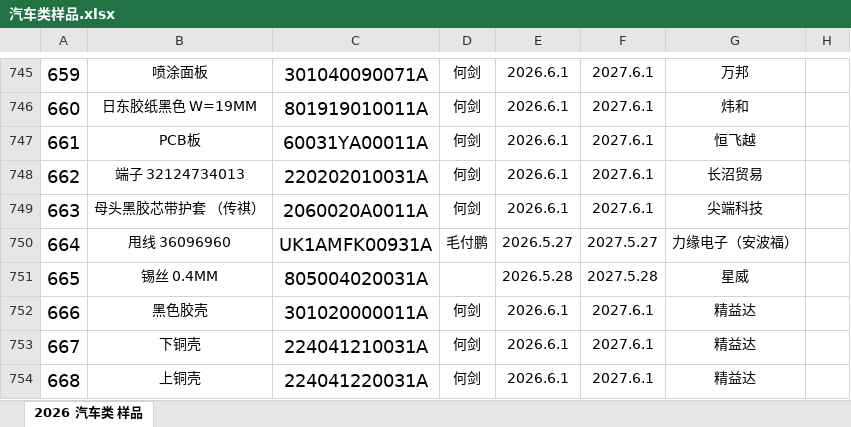
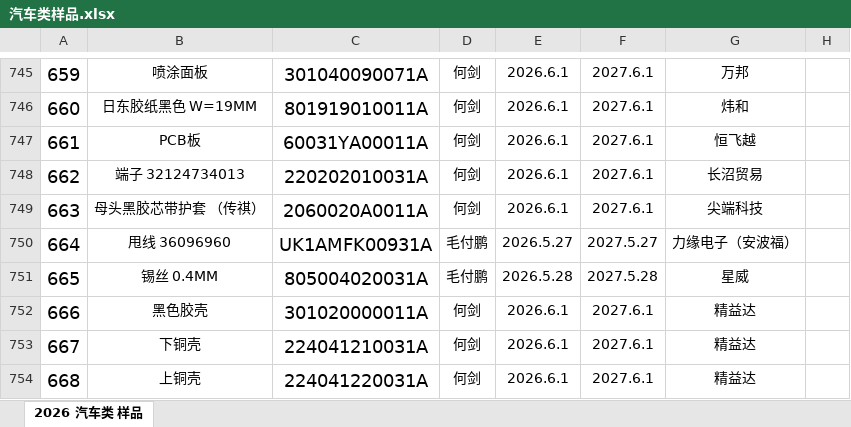
Before and after one commit to uiqc/uiqc.github.io, an Excel workbook: excel/汽车类样品.xlsx, sheet 2026 汽车类 样品, drawn as a sheet; only a part is shown, gaps mark what is left out; values as stored, in another font and other column widths than the file's, no borders; charts and pictures not drawn; the diff covers the shown part only; the diff names each change by its address in the sheet, - before the commit and + after, or states it on an @@ line.

```diff
--- a/excel/汽车类样品.xlsx (sheet 2026 汽车类 样品)
+++ b/excel/汽车类样品.xlsx (sheet 2026 汽车类 样品)
-D751: (empty)
+D751: 毛付鹏
```
Also changed, not shown: 7 added rows, 7 removed rows, 12 edited cells and cell formats elsewhere in this sheet.
